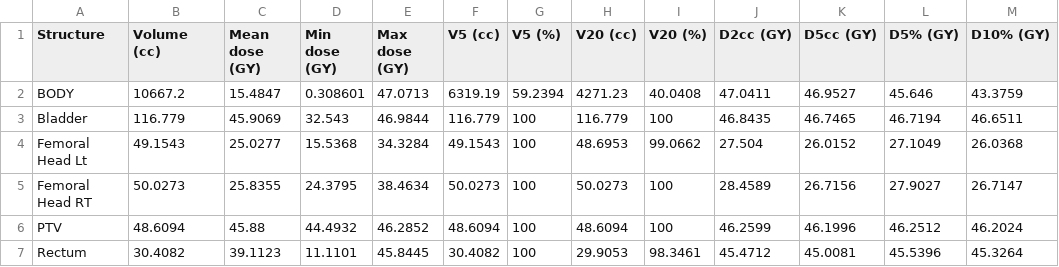
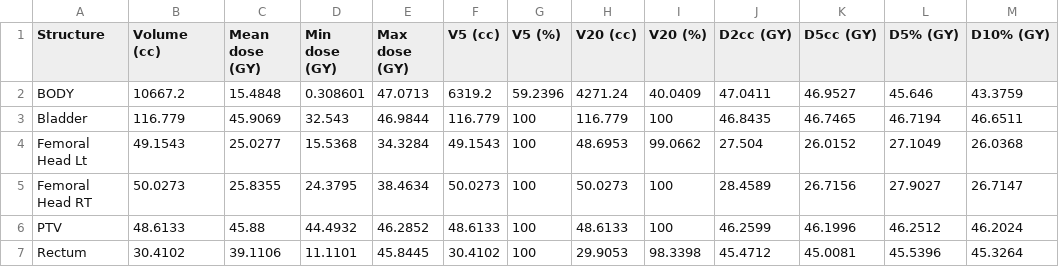
Before and after one commit to SlicerRt/SlicerRT, a CSV file: Testing/Data/EclipseProstate_DvhMetrics_SlicerRT.csv, drawn as a sheet.

Commit message:
Re #751: Fix DVH test by adjusting baselines to new values. The structures look identical, but the metrics were off by a tiny fraction
git-svn-id: https://subversion.assembla.com/svn/slicerrt/trunk/SlicerRt/src@2873 25a7314f-c4c8-4314-9936-a25f8480a772

```diff
--- a/Testing/Data/EclipseProstate_DvhMetrics_SlicerRT.csv
+++ b/Testing/Data/EclipseProstate_DvhMetrics_SlicerRT.csv
@@ -1,3 +1,3 @@
 Structure,Volume (cc),Mean dose (GY),Min dose (GY),Max dose (GY),V5 (cc),V5 (%),V20 (cc),V20 (%),D2cc (GY),D5cc (GY),D5% (GY),D10% (GY)
-BODY,10667.2,15.4847,0.308601,47.0713,6319.19,59.2394,4271.23,40.0408,47.0411,46.9527,45.646,43.3759
+BODY,10667.2,15.4848,0.308601,47.0713,6319.2,59.2396,4271.24,40.0409,47.0411,46.9527,45.646,43.3759
 Bladder,116.779,45.9069,32.543,46.9844,116.779,100,116.779,100,46.8435,46.7465,46.7194,46.6511
@@ -5,3 +5,3 @@ Femoral Head Lt,49.1543,25.0277,15.5368,34.3284,49.1543,100,48.6953,99.0662,27.5
 Femoral Head RT,50.0273,25.8355,24.3795,38.4634,50.0273,100,50.0273,100,28.4589,26.7156,27.9027,26.7147
-PTV,48.6094,45.88,44.4932,46.2852,48.6094,100,48.6094,100,46.2599,46.1996,46.2512,46.2024
-Rectum,30.4082,39.1123,11.1101,45.8445,30.4082,100,29.9053,98.3461,45.4712,45.0081,45.5396,45.3264
+PTV,48.6133,45.88,44.4932,46.2852,48.6133,100,48.6133,100,46.2599,46.1996,46.2512,46.2024
+Rectum,30.4102,39.1106,11.1101,45.8445,30.4102,100,29.9053,98.3398,45.4712,45.0081,45.5396,45.3264
```
Also changed, not shown: Testing/Data/EclipseProstate_DvhTable_SlicerRT.csv.
